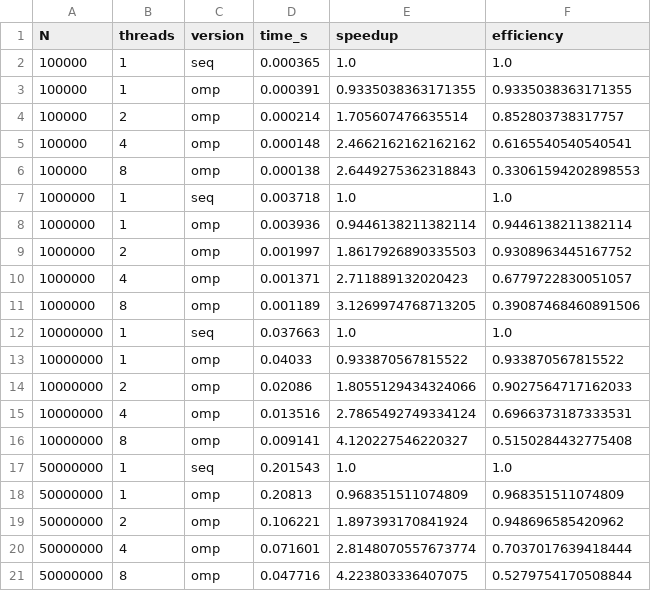
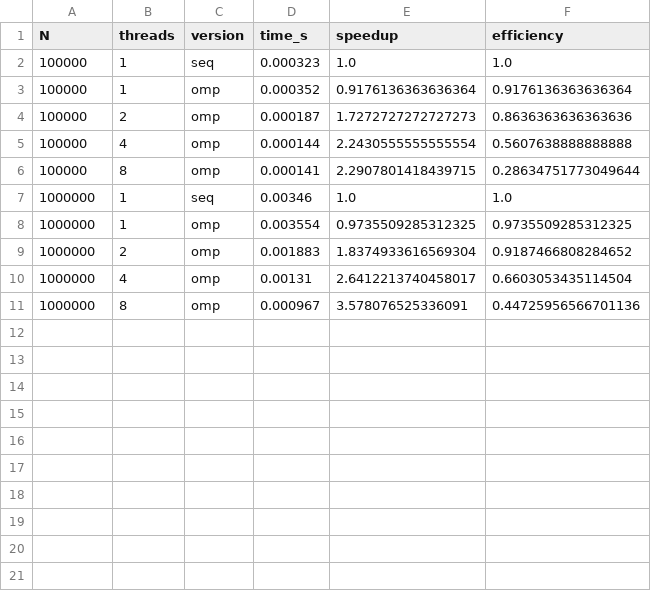
Before and after one commit to Radhika-Bansode/Credit-Risk-Analysis, a CSV file: results.csv, drawn as a sheet.

```diff
--- a/results.csv
+++ b/results.csv
@@ -1,21 +1,11 @@
 N,threads,version,time_s,speedup,efficiency
-100000,1,seq,0.000365,1.0,1.0
-100000,1,omp,0.000391,0.9335038363171355,0.9335038363171355
-100000,2,omp,0.000214,1.705607476635514,0.852803738317757
-100000,4,omp,0.000148,2.4662162162162162,0.6165540540540541
-100000,8,omp,0.000138,2.6449275362318843,0.33061594202898553
-1000000,1,seq,0.003718,1.0,1.0
-1000000,1,omp,0.003936,0.9446138211382114,0.9446138211382114
-1000000,2,omp,0.001997,1.8617926890335503,0.9308963445167752
-1000000,4,omp,0.001371,2.711889132020423,0.6779722830051057
-1000000,8,omp,0.001189,3.1269974768713205,0.39087468460891506
-10000000,1,seq,0.037663,1.0,1.0
-10000000,1,omp,0.04033,0.933870567815522,0.933870567815522
-10000000,2,omp,0.02086,1.8055129434324066,0.9027564717162033
-10000000,4,omp,0.013516,2.7865492749334124,0.6966373187333531
-10000000,8,omp,0.009141,4.120227546220327,0.5150284432775408
-50000000,1,seq,0.201543,1.0,1.0
-50000000,1,omp,0.20813,0.968351511074809,0.968351511074809
-50000000,2,omp,0.106221,1.897393170841924,0.948696585420962
-50000000,4,omp,0.071601,2.8148070557673774,0.7037017639418444
-50000000,8,omp,0.047716,4.223803336407075,0.5279754170508844
+100000,1,seq,0.000323,1.0,1.0
+100000,1,omp,0.000352,0.9176136363636364,0.9176136363636364
+100000,2,omp,0.000187,1.7272727272727273,0.8636363636363636
+100000,4,omp,0.000144,2.2430555555555554,0.5607638888888888
+100000,8,omp,0.000141,2.2907801418439715,0.28634751773049644
+1000000,1,seq,0.00346,1.0,1.0
+1000000,1,omp,0.003554,0.9735509285312325,0.9735509285312325
+1000000,2,omp,0.001883,1.8374933616569304,0.9187466808284652
+1000000,4,omp,0.00131,2.6412213740458017,0.6603053435114504
+1000000,8,omp,0.000967,3.578076525336091,0.44725956566701136
```
Also changed, not shown: 9 other files.
